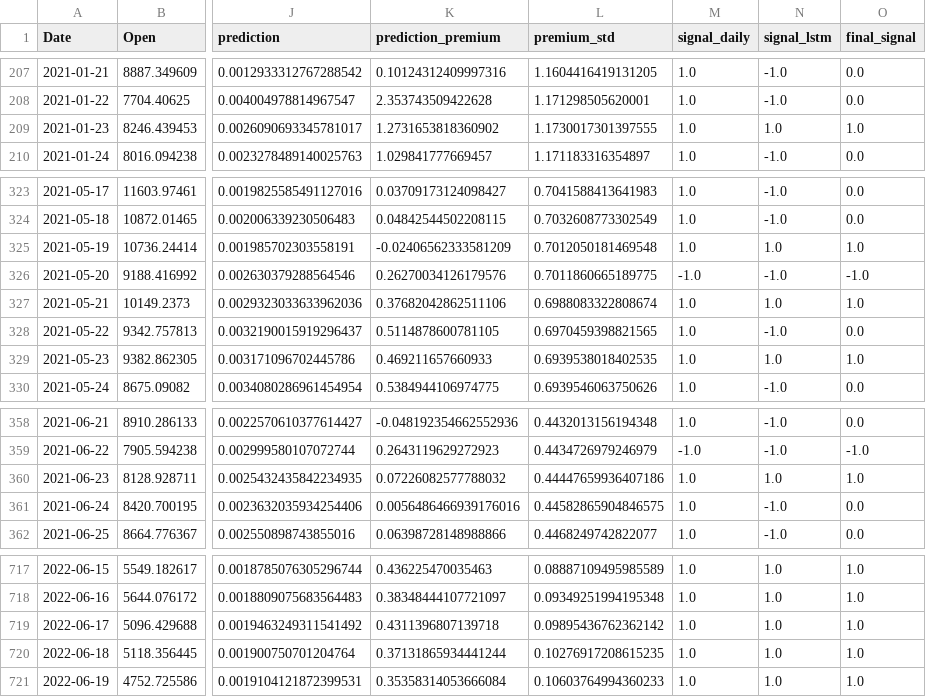
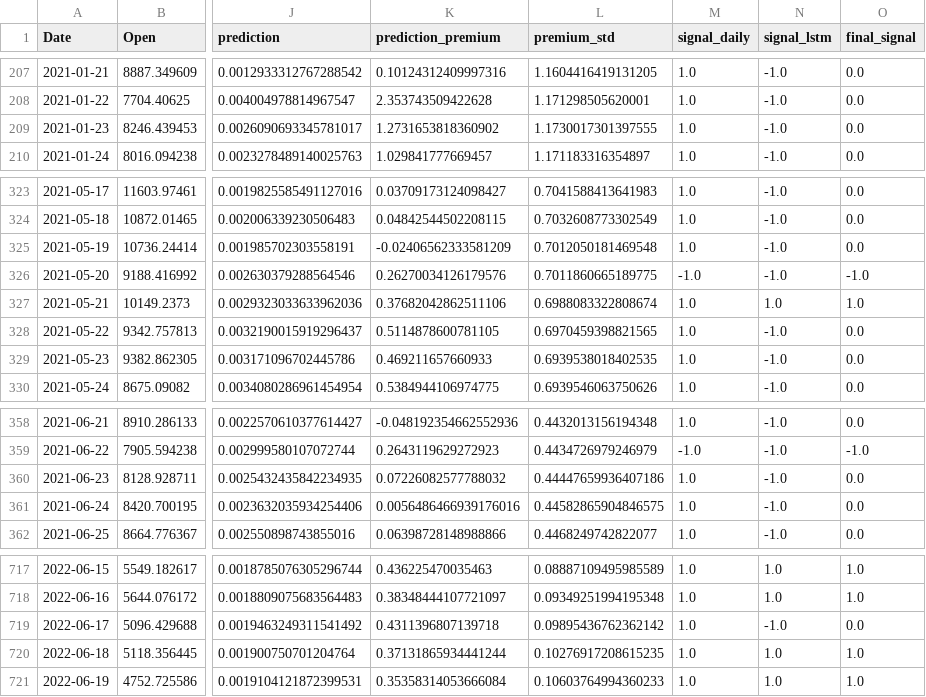
Before and after one commit to aspia-zra/GARCH_predict_quant, a CSV file: final_signals.csv, drawn as a sheet; only a part is shown, gaps mark what is left out; the diff names each change by its address in the sheet, - before the commit and + after, or states it on an @@ line.

```diff
--- a/final_signals.csv
+++ b/final_signals.csv
-N209 (signal_lstm): 1.0
+N209 (signal_lstm): -1.0
-O209 (final_signal): 1.0
+O209 (final_signal): 0.0
-N325 (signal_lstm): 1.0
+N325 (signal_lstm): -1.0
-O325 (final_signal): 1.0
+O325 (final_signal): 0.0
-N329 (signal_lstm): 1.0
+N329 (signal_lstm): -1.0
-O329 (final_signal): 1.0
+O329 (final_signal): 0.0
-N360 (signal_lstm): 1.0
+N360 (signal_lstm): -1.0
-O360 (final_signal): 1.0
+O360 (final_signal): 0.0
-N719 (signal_lstm): 1.0
+N719 (signal_lstm): -1.0
-O719 (final_signal): 1.0
+O719 (final_signal): 0.0
```
Also changed, not shown: 4 other files.
